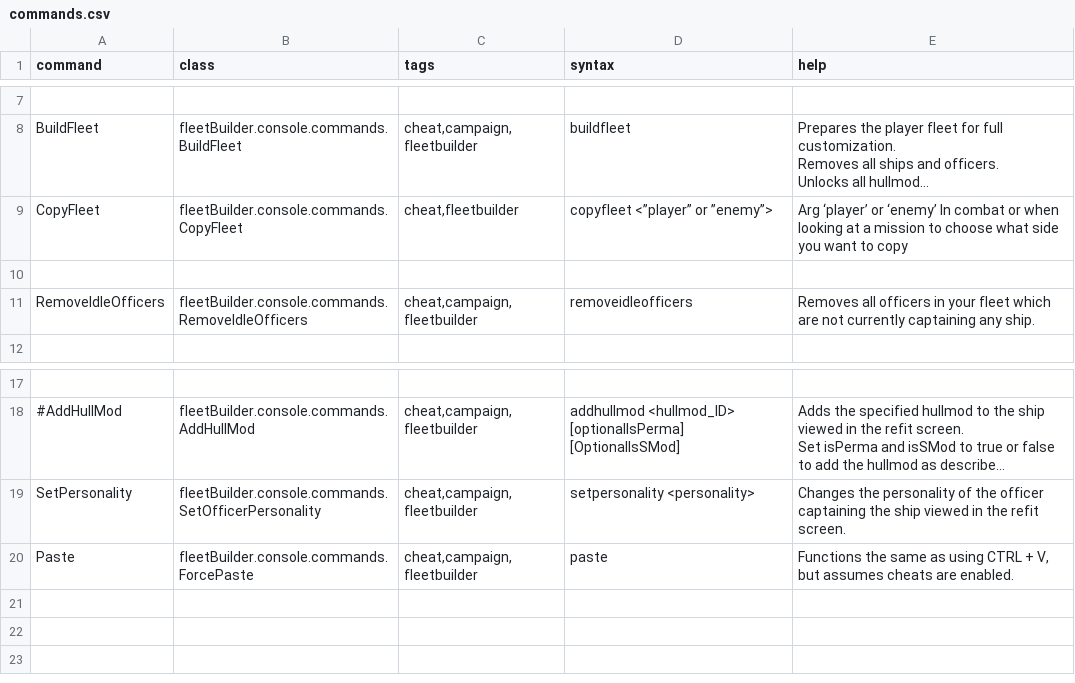
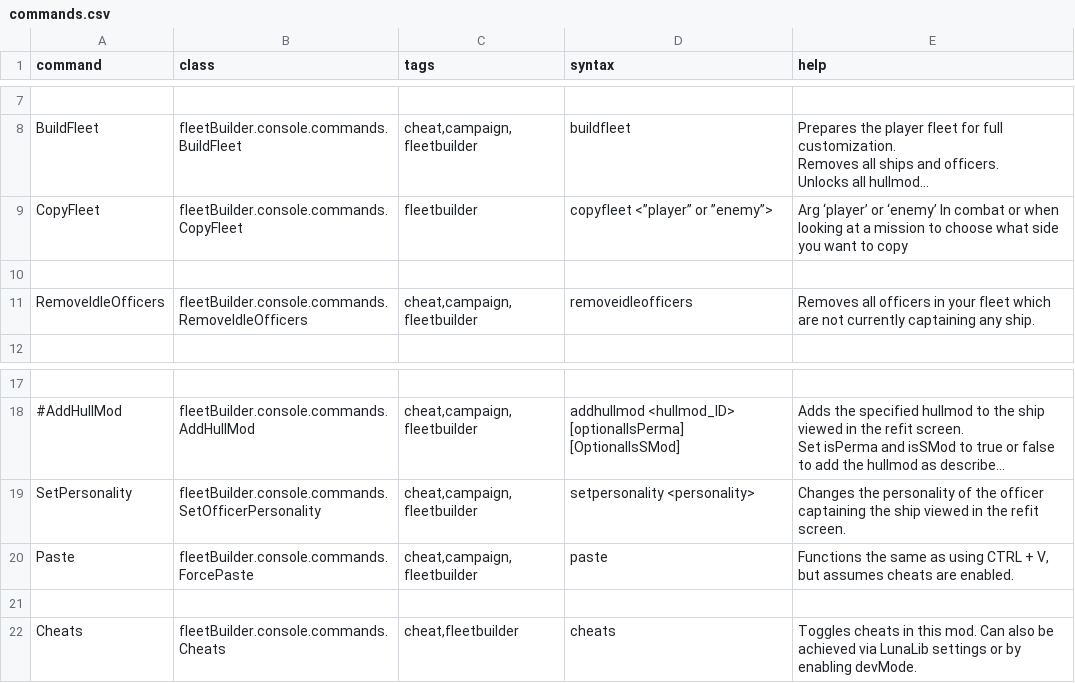
Before and after one commit to S-Numan/FleetBuilder, a CSV file: data/console/commands.csv, drawn as a sheet; only a part is shown, gaps mark what is left out; long unchanged cells end in …; the diff names each change by its address in the sheet, - before the commit and + after, or states it on an @@ line.

```diff
--- a/data/console/commands.csv
+++ b/data/console/commands.csv
-C9 (tags): cheat,fleetbuilder
+C9 (tags): fleetbuilder
+row 21: (empty)
+row 22: Cheats | fleetBuilder.console.commands.Cheats | cheat,fleetbuilder | cheats | Toggles cheats in this mod. Can also be achieved via LunaLib settings or by enabling devMode.
```
Also changed, not shown: data/config/LunaSettings.csv, 8 other files.
